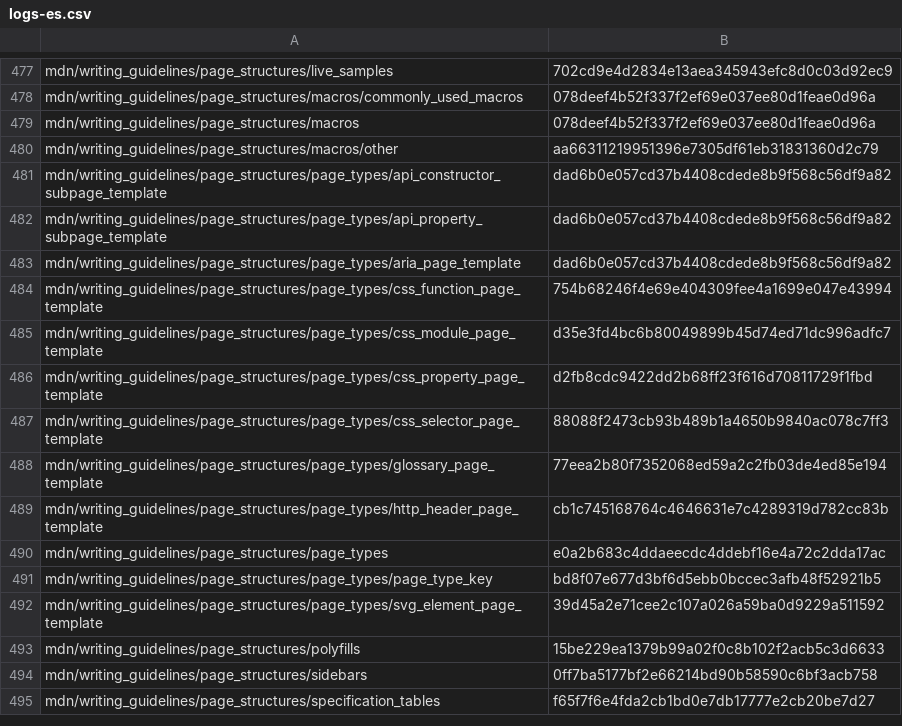
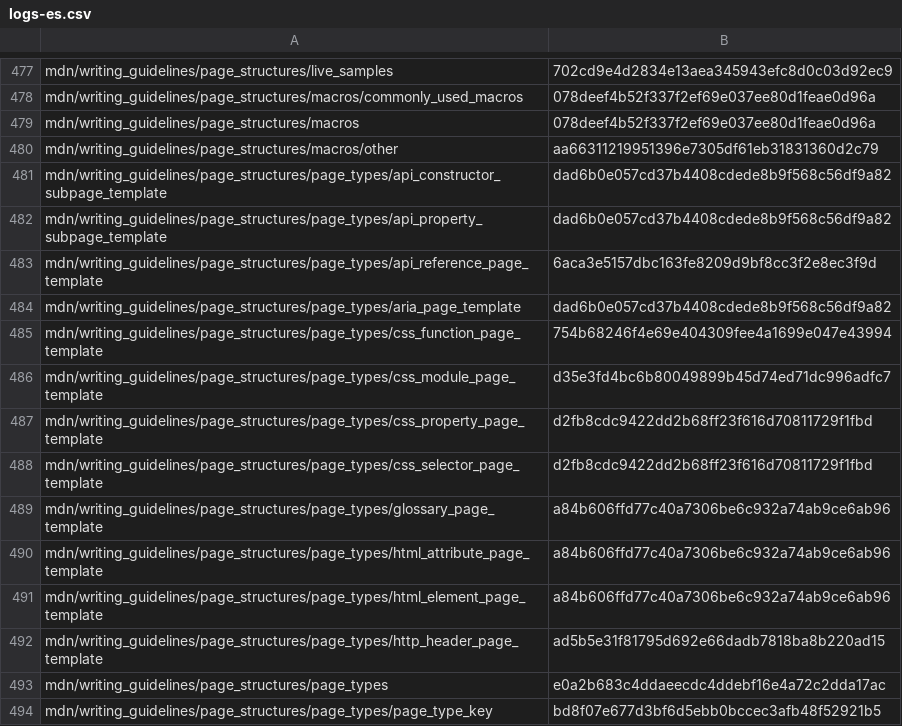
Before and after one commit to tristantheb/history-content-stats, a CSV file: history/logs-es.csv, drawn as a sheet; only a part is shown, gaps mark what is left out; the shorter side is filled out with more unchanged rows.

Commit message:
sync(data): synchronize repositories data (#499)

```diff
--- a/history/logs-es.csv
+++ b/history/logs-es.csv
@@ -482,2 +482,3 @@ mdn/writing_guidelines/page_structures/page_types/api_constructor_subpage_templa
 mdn/writing_guidelines/page_structures/page_types/api_property_subpage_template,dad6b0e057cd37b4408cdede8b9f568c56df9a82
+mdn/writing_guidelines/page_structures/page_types/api_reference_page_template,6aca3e5157dbc163fe8209d9bf8cc3f2e8ec3f9d
 mdn/writing_guidelines/page_structures/page_types/aria_page_template,dad6b0e057cd37b4408cdede8b9f568c56df9a82
@@ -486,5 +487,7 @@ mdn/writing_guidelines/page_structures/page_types/css_module_page_template,d35e3
 mdn/writing_guidelines/page_structures/page_types/css_property_page_template,d2fb8cdc9422dd2b68ff23f616d70811729f1fbd
-mdn/writing_guidelines/page_structures/page_types/css_selector_page_template,88088f2473cb93b489b1a4650b9840ac078c7ff3
-mdn/writing_guidelines/page_structures/page_types/glossary_page_template,77eea2b80f7352068ed59a2c2fb03de4ed85e194
-mdn/writing_guidelines/page_structures/page_types/http_header_page_template,cb1c745168764c4646631e7c4289319d782cc83b
+mdn/writing_guidelines/page_structures/page_types/css_selector_page_template,d2fb8cdc9422dd2b68ff23f616d70811729f1fbd
+mdn/writing_guidelines/page_structures/page_types/glossary_page_template,a84b606ffd77c40a7306be6c932a74ab9ce6ab96
+mdn/writing_guidelines/page_structures/page_types/html_attribute_page_template,a84b606ffd77c40a7306be6c932a74ab9ce6ab96
+mdn/writing_guidelines/page_structures/page_types/html_element_page_template,a84b606ffd77c40a7306be6c932a74ab9ce6ab96
+mdn/writing_guidelines/page_structures/page_types/http_header_page_template,ad5b5e31f81795d692e66dadb7818ba8b220ad15
 mdn/writing_guidelines/page_structures/page_types,e0a2b683c4ddaeecdc4ddebf16e4a72c2dda17ac
```
Also changed, not shown: statistics/parity-de.csv, statistics/parity-es.csv, 3 other files.
